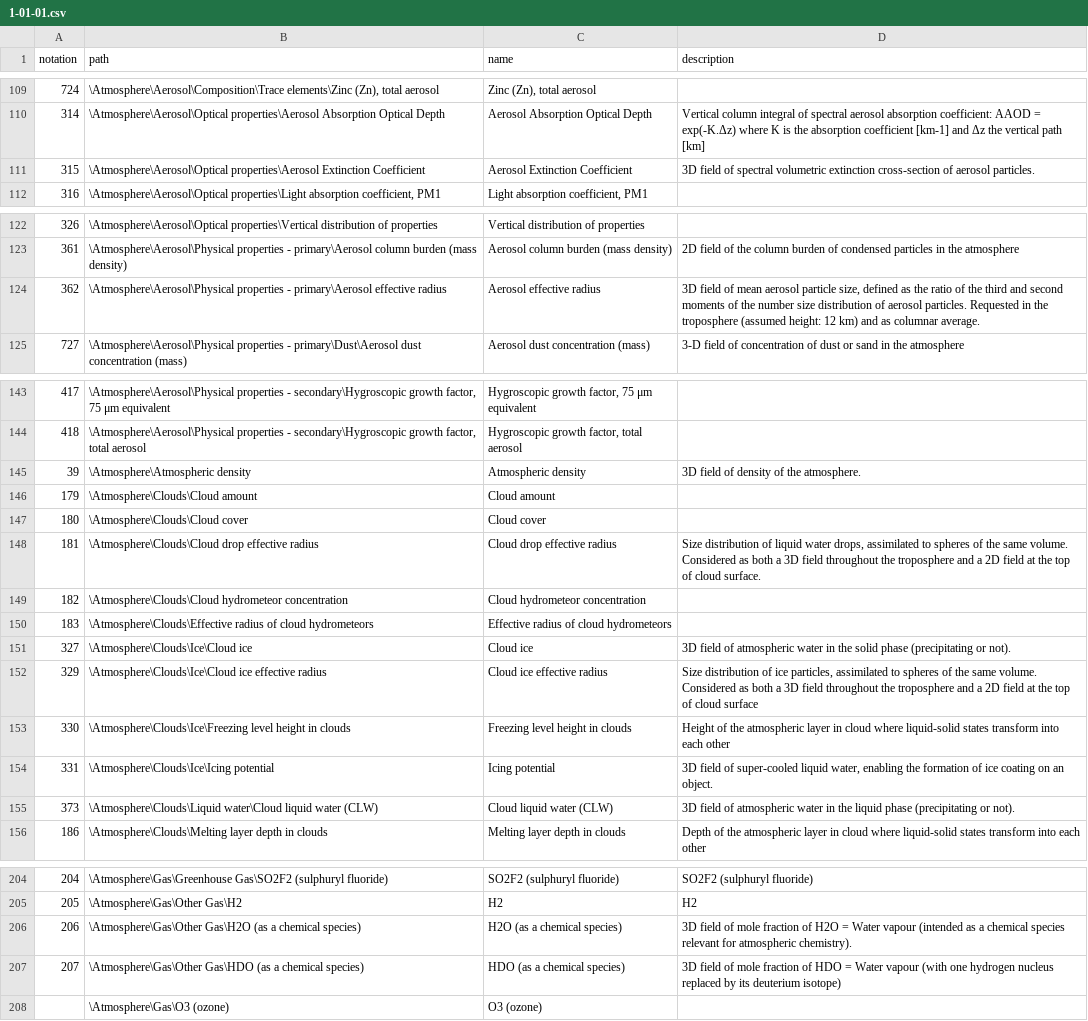
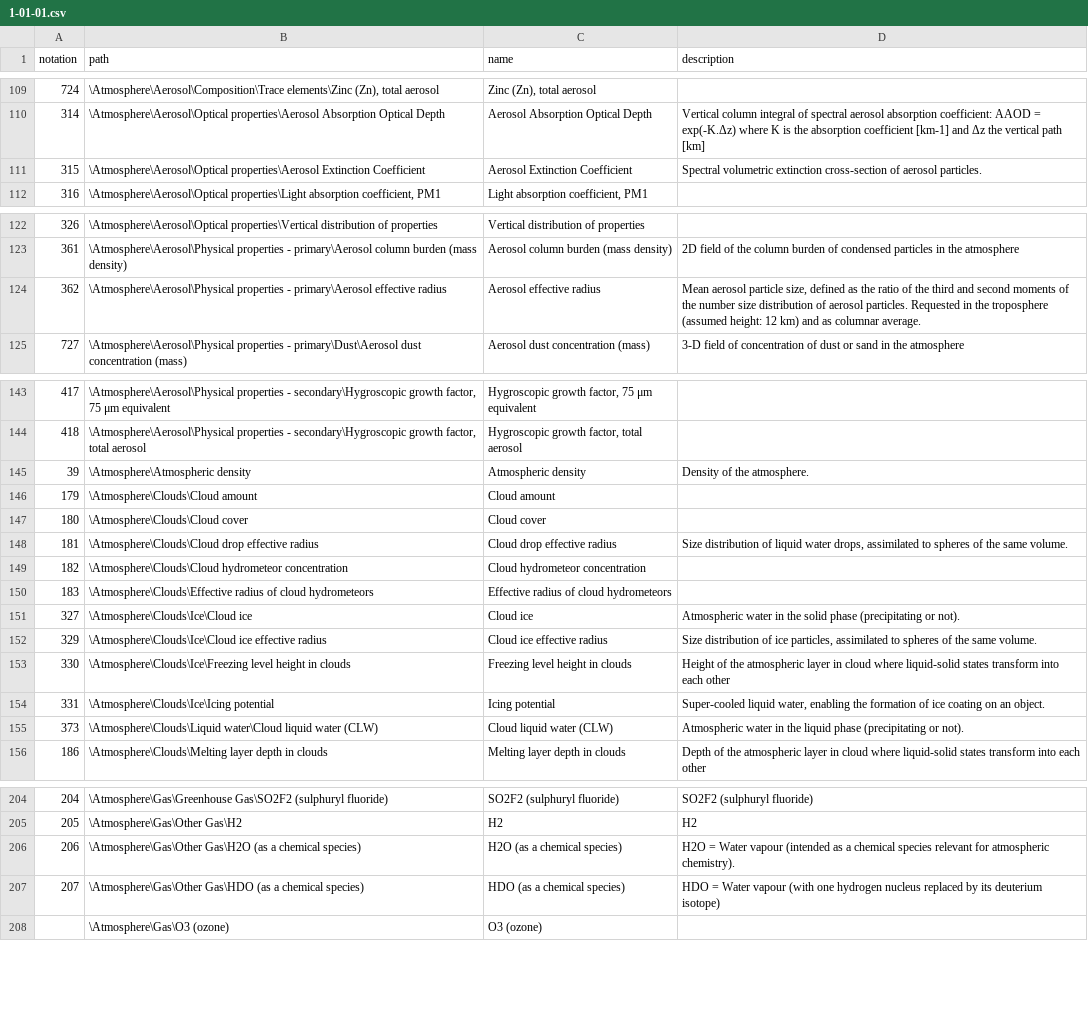
Before and after one commit to wmo-im/wmds, a CSV file: tables_en/1-01-01.csv, drawn as a sheet; only a part is shown, gaps mark what is left out; the diff covers the shown part only.

Commit message:
Update 1-01-01.csv

```diff
--- a/tables_en/1-01-01.csv
+++ b/tables_en/1-01-01.csv
@@ -110,3 +110,3 @@ notation,path,name,description
 314,\Atmosphere\Aerosol\Optical properties\Aerosol Absorption Optical Depth,Aerosol Absorption Optical Depth,Vertical column integral of spectral aerosol absorption coefficient: AAOD = exp(-K.Δz) where K is the absorption coefficient [km-1] and Δz the vertical path [km]
-315,\Atmosphere\Aerosol\Optical properties\Aerosol Extinction Coefficient,Aerosol Extinction Coefficient,3D field of spectral volumetric extinction cross-section of aerosol particles.
+315,\Atmosphere\Aerosol\Optical properties\Aerosol Extinction Coefficient,Aerosol Extinction Coefficient,Spectral volumetric extinction cross-section of aerosol particles.
 316,"\Atmosphere\Aerosol\Optical properties\Light absorption coefficient, PM1","Light absorption coefficient, PM1",
@@ -123,3 +123,3 @@ notation,path,name,description
 361,\Atmosphere\Aerosol\Physical properties - primary\Aerosol column burden (mass density),Aerosol column burden (mass density),2D field of the column burden of condensed particles in the atmosphere
-362,\Atmosphere\Aerosol\Physical properties - primary\Aerosol effective radius,Aerosol effective radius,"3D field of mean aerosol particle size, defined as the ratio of the third and second moments of the number size distribution of aerosol particles. Requested in the troposphere (assumed height: 12 km) and as columnar average."
+362,\Atmosphere\Aerosol\Physical properties - primary\Aerosol effective radius,Aerosol effective radius,"Mean aerosol particle size, defined as the ratio of the third and second moments of the number size distribution of aerosol particles. Requested in the troposphere (assumed height: 12 km) and as columnar average."
 727,\Atmosphere\Aerosol\Physical properties - primary\Dust\Aerosol dust concentration (mass),Aerosol dust concentration (mass),3-D field of concentration of dust or sand in the atmosphere
@@ -144,13 +144,13 @@ notation,path,name,description
 418,"\Atmosphere\Aerosol\Physical properties - secondary\Hygroscopic growth factor, total aerosol","Hygroscopic growth factor, total aerosol",
-39,\Atmosphere\Atmospheric density,Atmospheric density,3D field of density of the atmosphere.
+39,\Atmosphere\Atmospheric density,Atmospheric density,Density of the atmosphere.
 179,\Atmosphere\Clouds\Cloud amount,Cloud amount,
 180,\Atmosphere\Clouds\Cloud cover,Cloud cover,
-181,\Atmosphere\Clouds\Cloud drop effective radius,Cloud drop effective radius,"Size distribution of liquid water drops, assimilated to spheres of the same volume. Considered as both a 3D field throughout the troposphere and a 2D field at the top of cloud surface."
+181,\Atmosphere\Clouds\Cloud drop effective radius,Cloud drop effective radius,"Size distribution of liquid water drops, assimilated to spheres of the same volume."
 182,\Atmosphere\Clouds\Cloud hydrometeor concentration,Cloud hydrometeor concentration,
 183,\Atmosphere\Clouds\Effective radius of cloud hydrometeors,Effective radius of cloud hydrometeors,
-327,\Atmosphere\Clouds\Ice\Cloud ice,Cloud ice,3D field of atmospheric water in the solid phase (precipitating or not).
-329,\Atmosphere\Clouds\Ice\Cloud ice effective radius,Cloud ice effective radius,"Size distribution of ice particles, assimilated to spheres of the same volume. Considered as both a 3D field throughout the troposphere and a 2D field at the top of cloud surface"
+327,\Atmosphere\Clouds\Ice\Cloud ice,Cloud ice,Atmospheric water in the solid phase (precipitating or not).
+329,\Atmosphere\Clouds\Ice\Cloud ice effective radius,Cloud ice effective radius,"Size distribution of ice particles, assimilated to spheres of the same volume."
 330,\Atmosphere\Clouds\Ice\Freezing level height in clouds,Freezing level height in clouds,Height of the atmospheric layer in cloud where liquid-solid states transform into each other
-331,\Atmosphere\Clouds\Ice\Icing potential,Icing potential,"3D field of super-cooled liquid water, enabling the formation of ice coating on an object. "
-373,\Atmosphere\Clouds\Liquid water\Cloud liquid water (CLW),Cloud liquid water (CLW),3D field of atmospheric water in the liquid phase (precipitating or not).
+331,\Atmosphere\Clouds\Ice\Icing potential,Icing potential,"Super-cooled liquid water, enabling the formation of ice coating on an object. "
+373,\Atmosphere\Clouds\Liquid water\Cloud liquid water (CLW),Cloud liquid water (CLW),Atmospheric water in the liquid phase (precipitating or not).
 186,\Atmosphere\Clouds\Melting layer depth in clouds,Melting layer depth in clouds,Depth of the atmospheric layer in cloud where liquid-solid states transform into each other
@@ -205,4 +205,4 @@ notation,path,name,description
 205,\Atmosphere\Gas\Other Gas\H2,H2,H2
-206,\Atmosphere\Gas\Other Gas\H2O (as a chemical species),H2O (as a chemical species),3D field of mole fraction of H2O = Water vapour (intended as a chemical species relevant for atmospheric chemistry).
-207,\Atmosphere\Gas\Other Gas\HDO (as a chemical species),HDO (as a chemical species),3D field of mole fraction of HDO = Water vapour (with one hydrogen nucleus replaced by its deuterium isotope)
+206,\Atmosphere\Gas\Other Gas\H2O (as a chemical species),H2O (as a chemical species),H2O = Water vapour (intended as a chemical species relevant for atmospheric chemistry).
+207,\Atmosphere\Gas\Other Gas\HDO (as a chemical species),HDO (as a chemical species),HDO = Water vapour (with one hydrogen nucleus replaced by its deuterium isotope)
 ,\Atmosphere\Gas\O3 (ozone),O3 (ozone),
```
Also changed, not shown: 3 edited cells elsewhere in this file.
